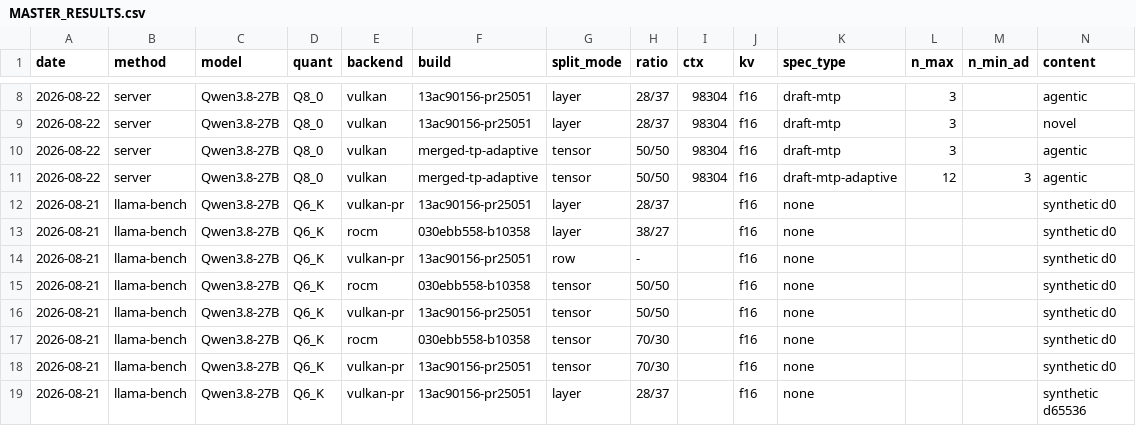
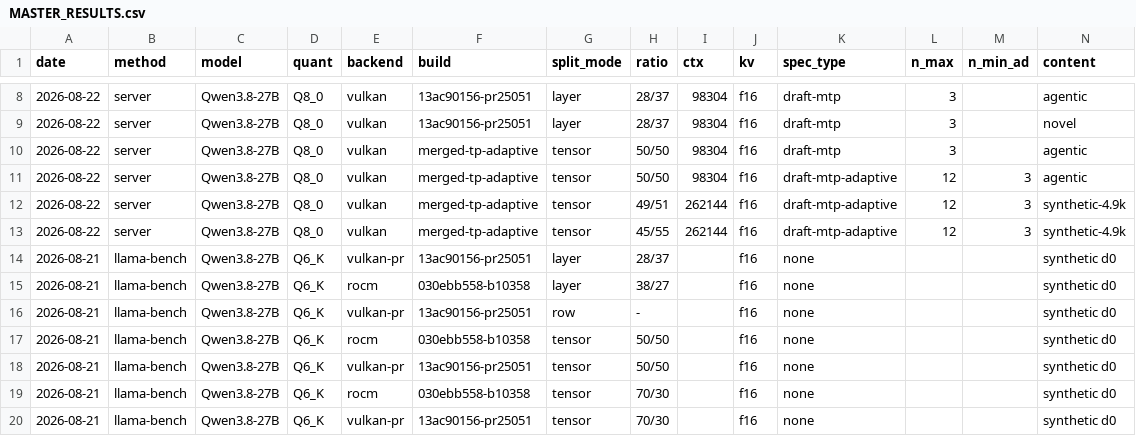
Before and after one commit to AddisonJGambhir/local_llm, a CSV file: llama_server/records/MASTER_RESULTS.csv, drawn as a sheet; only a part is shown, gaps mark what is left out; the shorter side is filled out with more unchanged rows; rows hold the shown columns only; the diff names each change by its address in the sheet, - before the commit and + after, or states it on an @@ line.

Commit message:
Ship the 256k f16 tensor+adaptive preset (Vulkan menu 6)
Sized the merged build (PR #25051 + #27210) for full 262144 context at f16 KV
under -sm tensor. Measured with real work (~4.9k prompt + 512 decode), peak XTX
sampled continuously under load rather than off the load plateau:

  ts 49,51 -> 23,521 MiB peak, 679 MiB headroom, 50.86 tg / 809.0 pp   <- SHIPPED
  ts 45,55 -> 22,820 MiB peak, 1,380 MiB headroom, 49.14 tg / 809.8 pp <- fallback

Adaptive MTP's overhead does not scale with context: +373 MiB over the same-ratio
n3 build at 256k, versus +736 MiB at c=98304. It is fixed draft state.

Text-only by necessity -- the vision projector does not fit alongside 256k f16 KV
on the XTX. Vision users stay on the 216k profile, which carries --mmproj.

llamactl gained an "mtp-adaptive" spec mode so the profile declares intent rather
than smuggling --spec-type through LLAMA_EXTRA_ARGS (which would have emitted the
flag twice). It deliberately omits --spec-draft-p-min: every p_min > 0 measured
slower on both content types in the 2026-08-22 sweep despite raising acceptance.

End-to-end verified through the launcher: healthy in 13s, n_ctx = 262144,
"adaptive draft depth enabled" in the log, generation OK, peak 23,313 MiB.

MASTER_RESULTS.csv now 54 rows; srv() takes a ctx argument so the 256k rows are
not mislabelled as 98304.

```diff
--- a/llama_server/records/MASTER_RESULTS.csv
+++ b/llama_server/records/MASTER_RESULTS.csv
+row 12: 2026-08-22 | server | Qwen3.8-27B | Q8_0 | vulkan | merged-tp-adaptive | tensor | 49/51 | 262144 | f16 | draft-mtp-adaptive | 12 | 3 | synthetic-4.9k
+row 13: 2026-08-22 | server | Qwen3.8-27B | Q8_0 | vulkan | merged-tp-adaptive | tensor | 45/55 | 262144 | f16 | draft-mtp-adaptive | 12 | 3 | synthetic-4.9k
```
Also changed, not shown: 4 other files.
